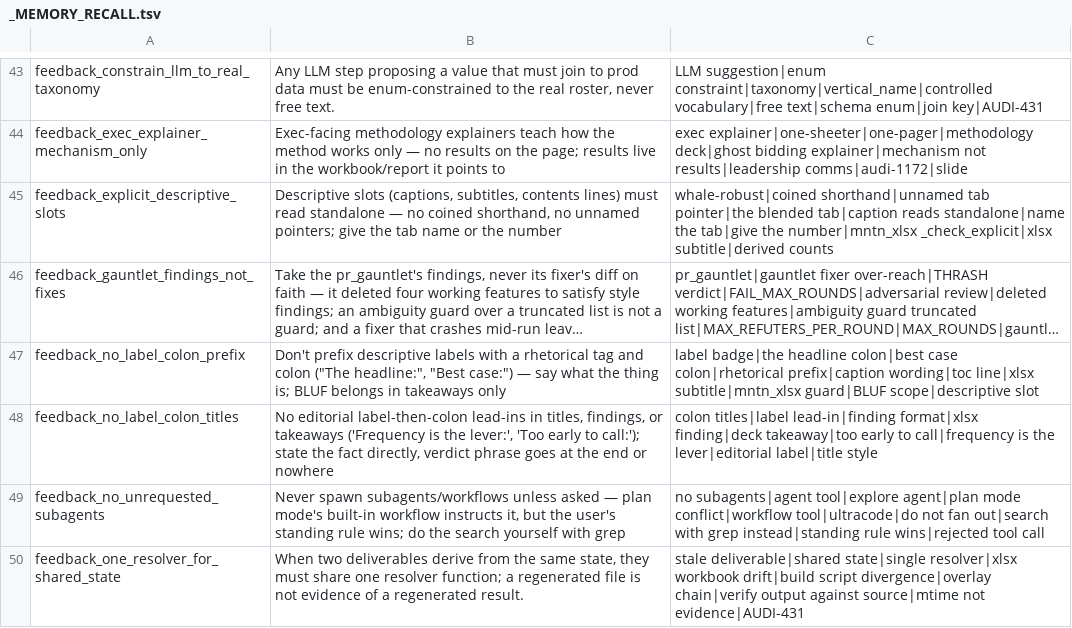
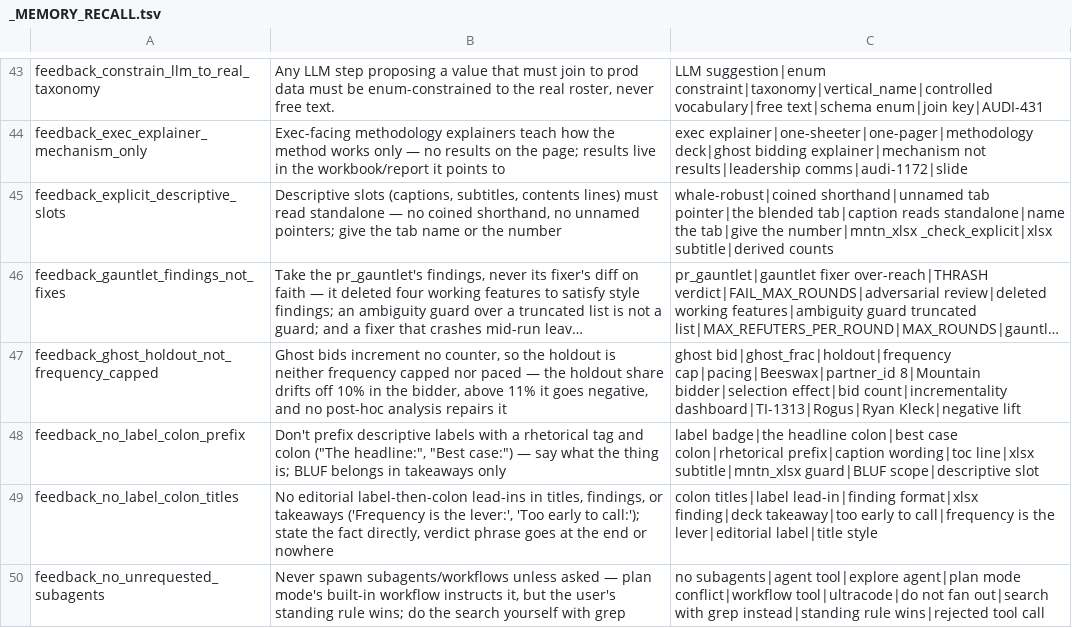
Before and after one commit to mdunn-mntn/malachi-workspace, a TSV file: knowledge/_MEMORY_RECALL.tsv, drawn as a sheet; only a part is shown, gaps mark what is left out; the shorter side is filled out with more unchanged rows; long unchanged cells end in …; the diff names each change by its address in the sheet, - before the commit and + after, or states it on an @@ line.

```diff
--- a/knowledge/_MEMORY_RECALL.tsv
+++ b/knowledge/_MEMORY_RECALL.tsv
+row 47: feedback_ghost_holdout_not_frequency_capped | Ghost bids increment no counter, so the holdout is neither frequency capped nor paced — the holdout share drifts off 10% in the bidder, above 11% it goes negative, and no post-hoc analysis repairs it | ghost bid|ghost_frac|holdout|frequency cap|pacing|Beeswax|partner_id 8|Mountain bidder|selection effect|bid count|incrementality dashboard|TI-1313|Rogus|Ryan Kleck|negative lift
```
Also changed, not shown: 9 other files.
